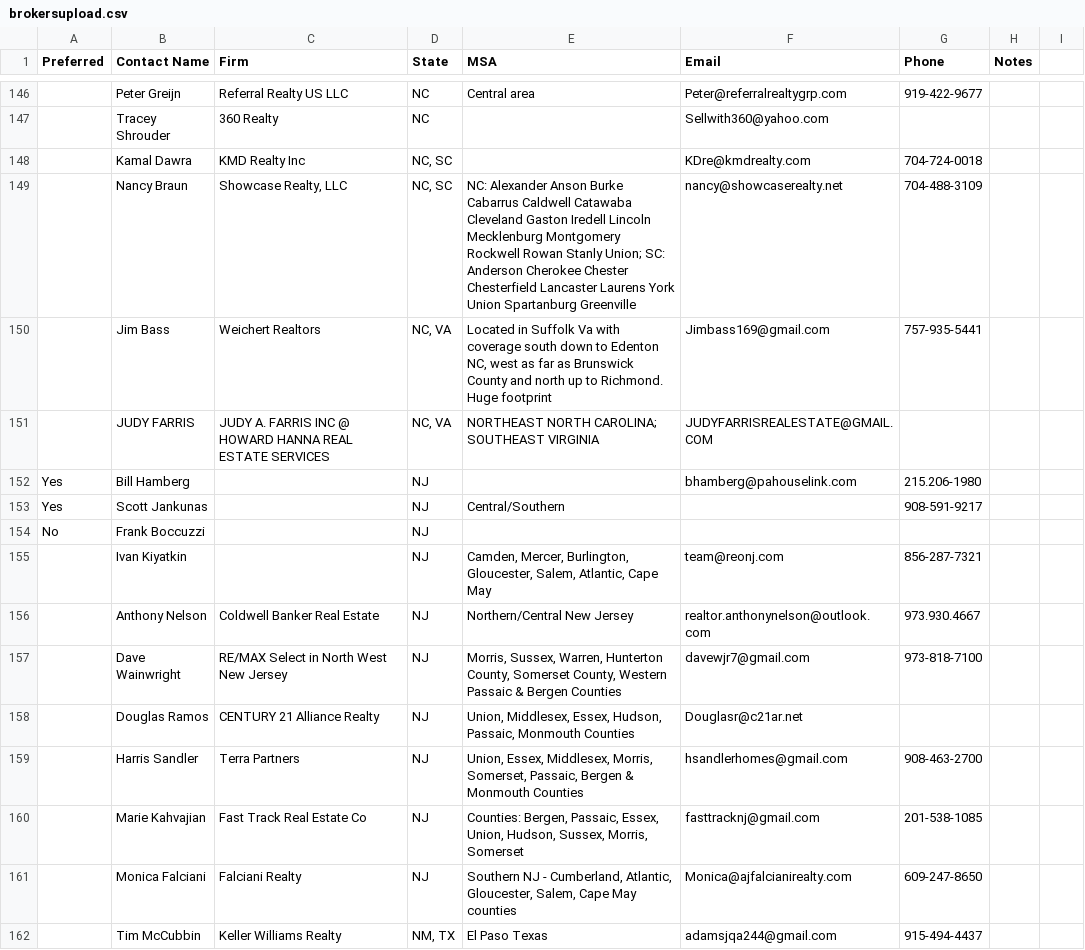
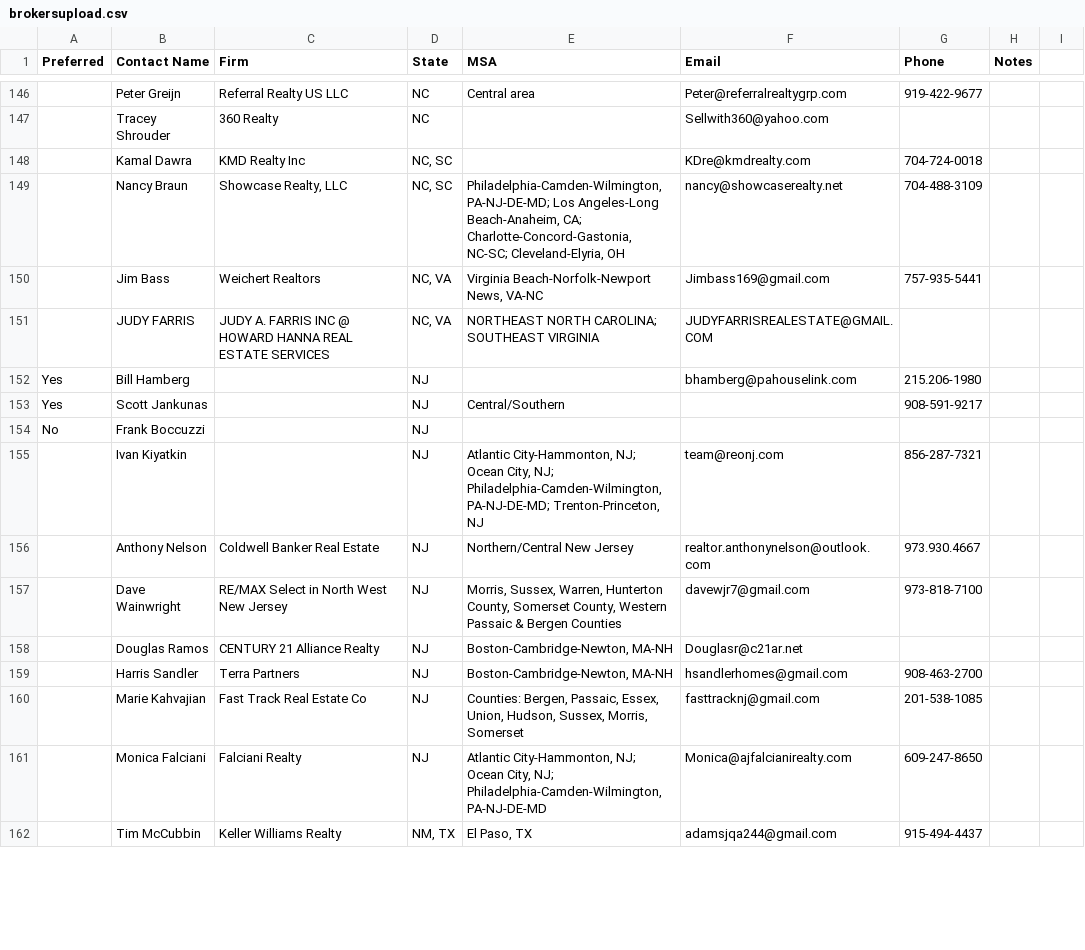
Before and after one commit to garrett-k18/ProjectAlpha_v1, a CSV file: projectalphav1/z.Admin/NonGitIgonore/brokersupload.csv, drawn as a sheet; only a part is shown, gaps mark what is left out; the diff covers the shown part only; the diff names each change by its address in the sheet, - before the commit and + after, or states it on an @@ line.

```diff
--- a/projectalphav1/z.Admin/NonGitIgonore/brokersupload.csv
+++ b/projectalphav1/z.Admin/NonGitIgonore/brokersupload.csv
-E149 (MSA): NC: Alexander Anson Burke Cabarrus Caldwell Catawaba Cleveland Gaston Iredell Lincoln Mecklenburg Montgomery Rockwell Rowan Stanly Union; SC: Anderson Cherokee Chester Chesterfield Lancaster Laurens York Union Spartanburg Greenville
+E149 (MSA): Philadelphia-Camden-Wilmington, PA-NJ-DE-MD; Los Angeles-Long Beach-Anaheim, CA; Charlotte-Concord-Gastonia, NC-SC; Cleveland-Elyria, OH
-E150 (MSA): Located in Suffolk Va with coverage south down to Edenton NC, west as far as Brunswick County and north up to Richmond. Huge footprint
+E150 (MSA): Virginia Beach-Norfolk-Newport News, VA-NC
-E155 (MSA): Camden, Mercer, Burlington, Gloucester, Salem, Atlantic, Cape May
+E155 (MSA): Atlantic City-Hammonton, NJ; Ocean City, NJ; Philadelphia-Camden-Wilmington, PA-NJ-DE-MD; Trenton-Princeton, NJ
-E158 (MSA): Union, Middlesex, Essex, Hudson, Passaic, Monmouth Counties
+E158 (MSA): Boston-Cambridge-Newton, MA-NH
-E159 (MSA): Union, Essex, Middlesex, Morris, Somerset, Passaic, Bergen & Monmouth Counties
+E159 (MSA): Boston-Cambridge-Newton, MA-NH
-E161 (MSA): Southern NJ - Cumberland, Atlantic, Gloucester, Salem, Cape May counties
+E161 (MSA): Atlantic City-Hammonton, NJ; Ocean City, NJ; Philadelphia-Camden-Wilmington, PA-NJ-DE-MD
-E162 (MSA): El Paso Texas
+E162 (MSA): El Paso, TX
```
Also changed, not shown: 2 added rows, 2 removed rows and 126 edited cells elsewhere in this file, 15 other files.
